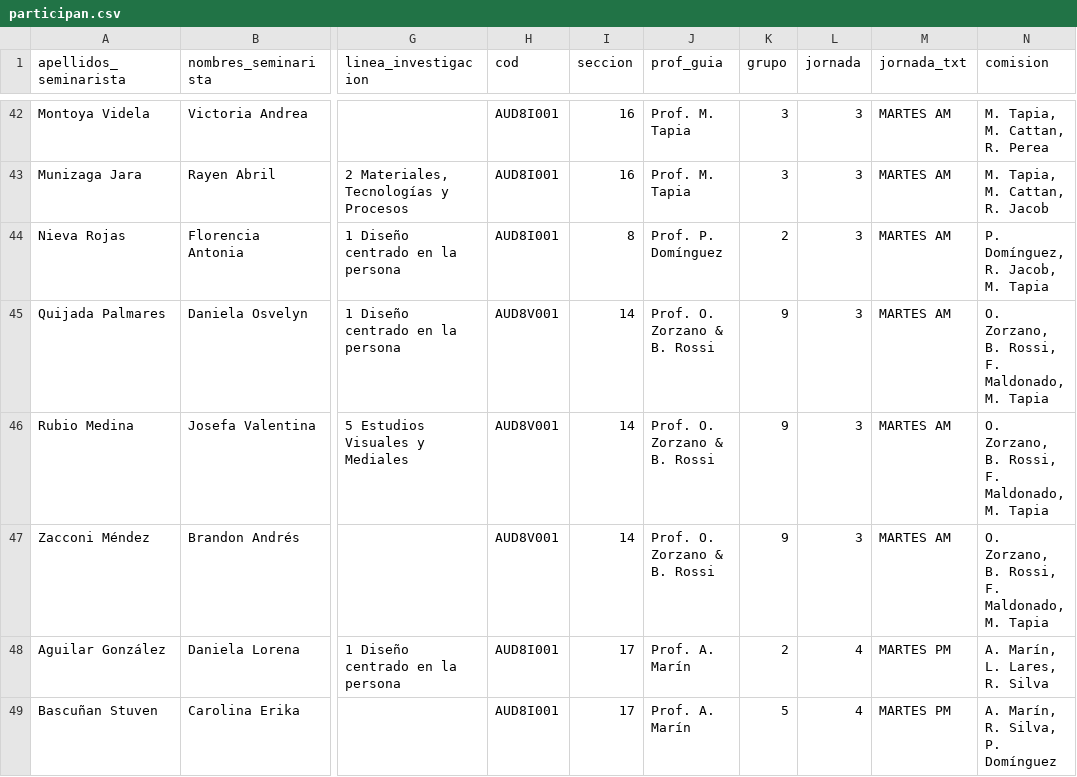
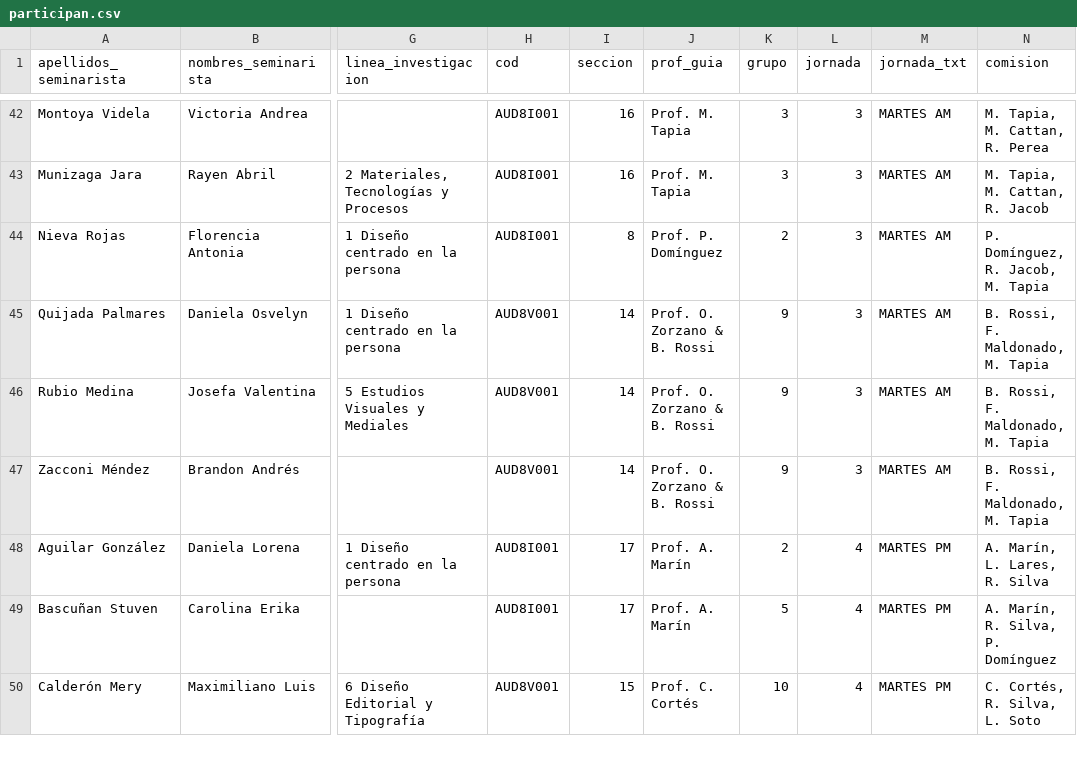
Before and after one commit to disenouchile/seminarios, a CSV file: participan.csv, drawn as a sheet; only a part is shown, gaps mark what is left out; the shorter side is filled out with more unchanged rows; the diff names each change by its address in the sheet, - before the commit and + after, or states it on an @@ line.

Commit message:
Add files via upload

```diff
--- a/participan.csv
+++ b/participan.csv
-N45:N47 (comision): O. Zorzano, B. Rossi, F. Maldonado, M. Tapia
+N45:N47 (comision): B. Rossi, F. Maldonado, M. Tapia
```
